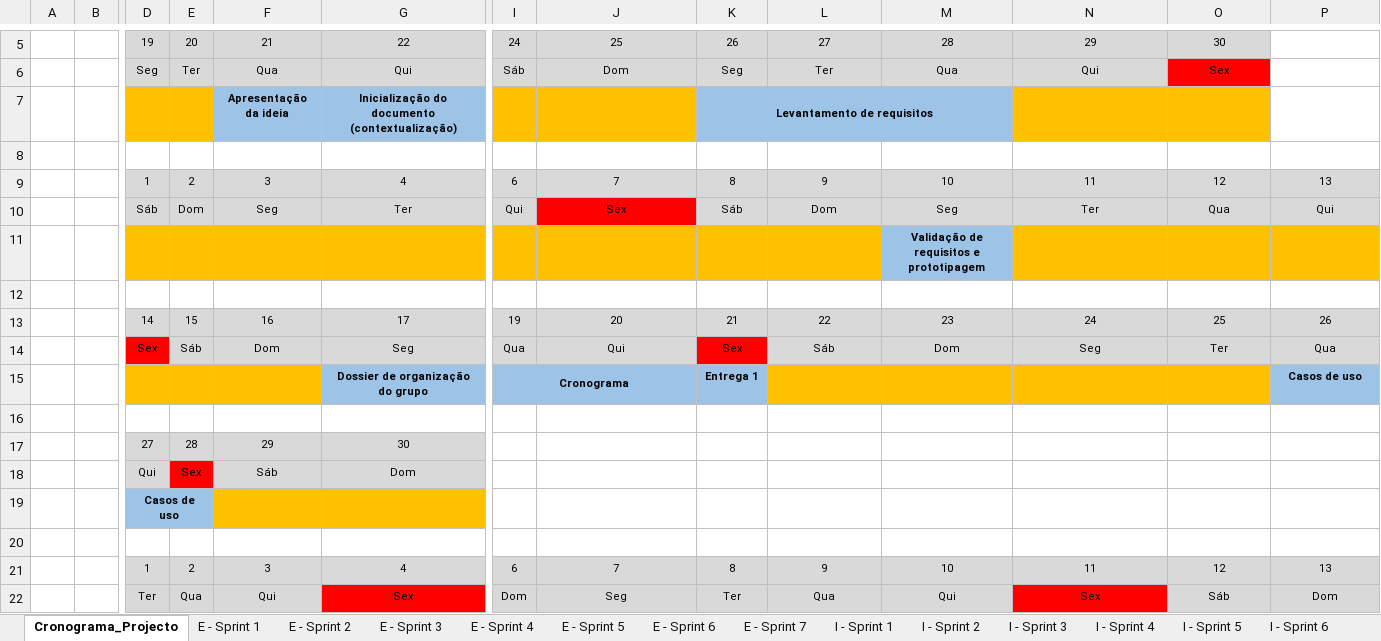
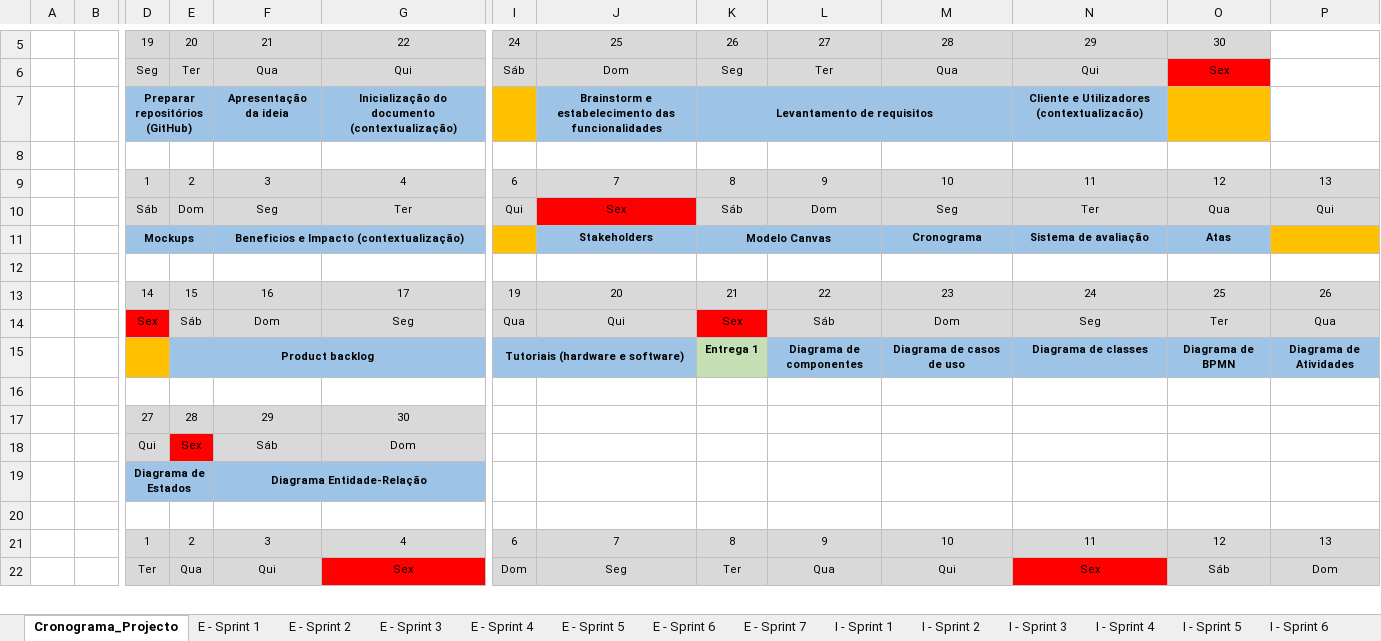
Before and after one commit to Presentation12/Ipca_Gym, an Excel workbook: Cronograma.xlsx, sheet Cronograma_Projecto, drawn as a sheet; only a part is shown, gaps mark what is left out; values as stored, in another font and other column widths than the file's, no borders; removed rows and columns are numbered as before the commit, all else as after; rows hold the shown columns only; the diff covers the shown part only; the diff names each change by its address in the sheet, - before the commit and + after, or states it on an @@ line.

Commit message:
Update Cronograma

```diff
--- a/Cronograma.xlsx (sheet Cronograma_Projecto)
+++ b/Cronograma.xlsx (sheet Cronograma_Projecto)
-D7: (empty)
+D7: Preparar repositórios (GitHub)
-D7:E7 fill: #FFC000
+D7:E7 fill: #9DC3E6
+D7:E7 merged
-J7: (empty)
+J7: Brainstorm e estabelecimento das funcionalidades
-J7 fill: #FFC000
+J7 fill: #9DC3E6
-N7: (empty)
+N7: Cliente e Utilizadores (contextualizacão)
-N7 fill: #FFC000
+N7 fill: #9DC3E6
-row 11:  |  |  |  |  |  |  |  |  |  | Validação de requisitos e prototipagem
+row 11:  |  | Mockups |  | Beneficios e Impacto (contextualização) |  |  | Stakeholders | Modelo Canvas |  | Cronograma | Sistema de avaliação | Atas
-row 15:  |  |  |  |  | Dossier de organização do grupo | Cronograma |  | Entrega 1 |  |  |  |  | Casos de uso
+row 15:  |  |  | Product backlog |  |  | Tutoriais (hardware e software) |  | Entrega 1 | Diagrama de componentes | Diagrama de casos de uso | Diagrama de classes | Diagrama de BPMN | Diagrama de Atividades
-row 19:  |  | Casos de uso
+row 19:  |  | Diagrama de Estados |  | Diagrama Entidade-Relação
```
Also changed, not shown: 3 added rows, 3 removed rows, 3 edited cells, cell formats and merged cells elsewhere in this sheet, sheet I - Sprint 1, sheet I - Sprint 8, sheet I - Sprint 4, sheet I - Sprint 2, sheet I - Sprint 10, sheet I - Sprint 7, 4 more sheets.
